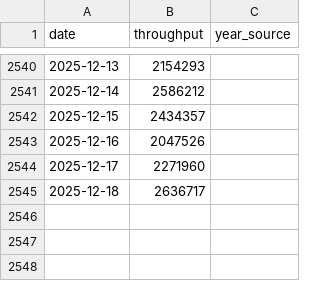
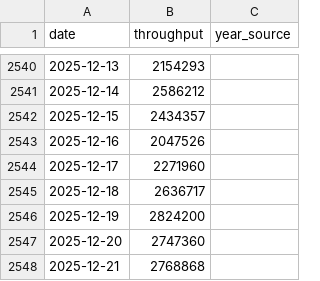
Before and after one commit to KingKoolKat/TSA-forecast-dashboard, a CSV file: data/tsa_daily_full.csv, drawn as a sheet; only a part is shown, gaps mark what is left out.

```diff
--- a/data/tsa_daily_full.csv
+++ b/data/tsa_daily_full.csv
@@ -2545 +2545,4 @@ date,throughput,year_source
 2025-12-18,2636717,
+2025-12-19,2824200,
+2025-12-20,2747360,
+2025-12-21,2768868,
```
